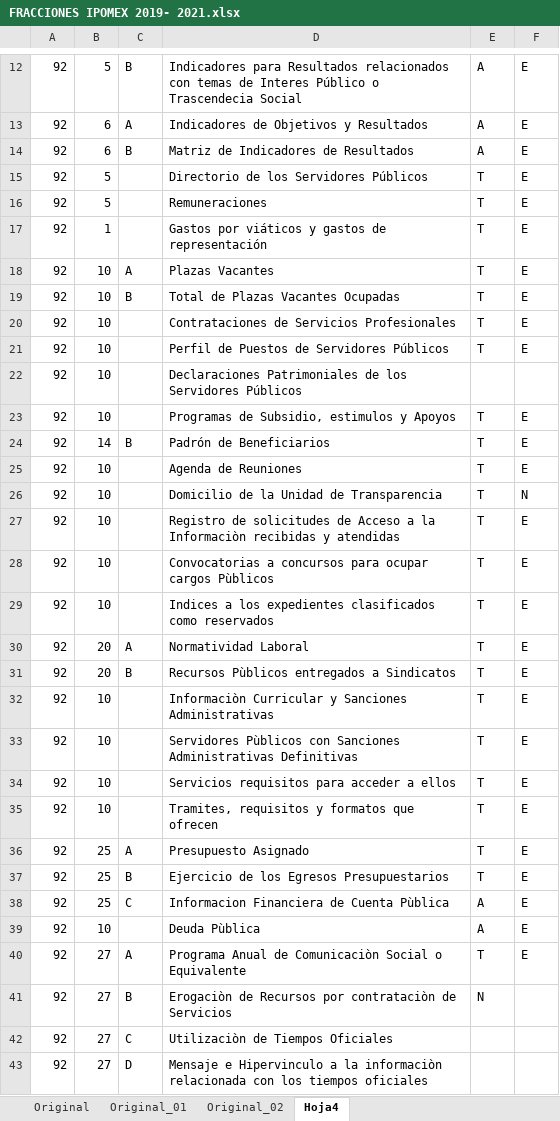
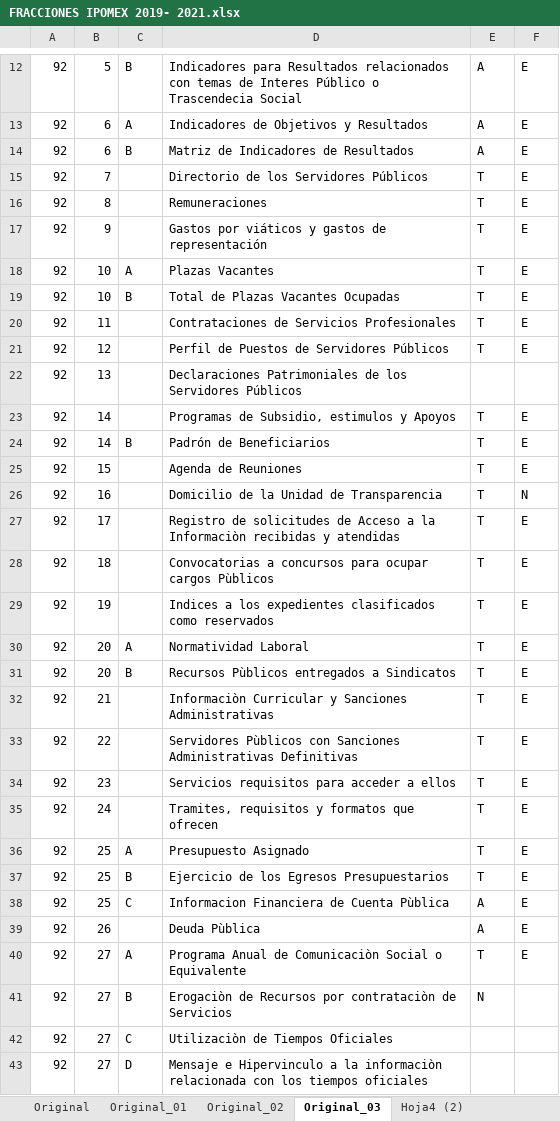
Before and after one commit to ernestovaldes575/htdocs, an Excel workbook: Intranet/Transparencia/Informacion/FRACCIONES IPOMEX 2019- 2021.xlsx, sheet Original_03, drawn as a sheet; only a part is shown, gaps mark what is left out; values as stored, in another font and other column widths than the file's, no borders; the diff covers the shown part only; the diff names each change by its address in the sheet, - before the commit and + after, or states it on an @@ line.

```diff
--- a/Intranet/Transparencia/Informacion/FRACCIONES IPOMEX 2019- 2021.xlsx (sheet Original_03)
+++ b/Intranet/Transparencia/Informacion/FRACCIONES IPOMEX 2019- 2021.xlsx (sheet Original_03)
-sheet tab: Hoja4
+sheet tab: Original_03
+sheet tab: Hoja4 (2)
-B15: 5
+B15: 7
-B16: 5
+B16: 8
-B17: 1
+B17: 9
-B20: 10
+B20: 11
-B21: 10
+B21: 12
-B22: 10
+B22: 13
-B23: 10
+B23: 14
-B25: 10
+B25: 15
-B26: 10
+B26: 16
-B27: 10
+B27: 17
-B28: 10
+B28: 18
-B29: 10
+B29: 19
-B32: 10
+B32: 21
-B33: 10
+B33: 22
-B34: 10
+B34: 23
-B35: 10
+B35: 24
-B39: 10
+B39: 26
```
Also changed, not shown: 16 edited cells and cell formats elsewhere in this sheet, sheet Original_02, formulas that keep their value, 33 other files.
